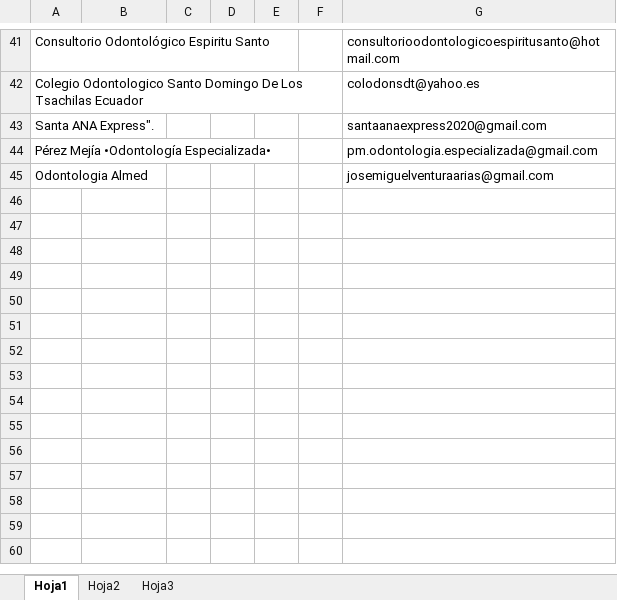
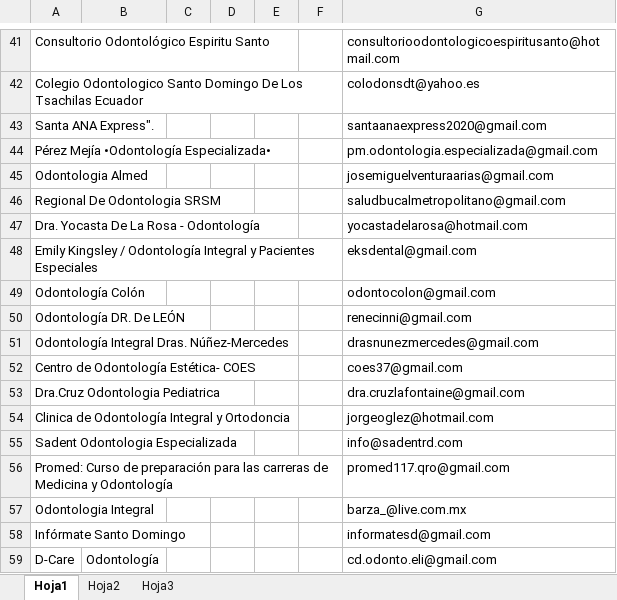
Before and after one commit to bryher/Devher2, an Excel workbook: base.xlsx, sheet Hoja1, drawn as a sheet; only a part is shown, gaps mark what is left out; values as stored, in another font and other column widths than the file's, no borders; the diff covers the shown part only; the diff names each change by its address in the sheet, - before the commit and + after, or states it on an @@ line.

```diff
--- a/base.xlsx (sheet Hoja1)
+++ b/base.xlsx (sheet Hoja1)
+row 46: Regional De Odontologia SRSM |  |  |  |  |  | saludbucalmetropolitano@gmail.com
+row 47: Dra. Yocasta De La Rosa - Odontología |  |  |  |  |  | yocastadelarosa@hotmail.com
+row 48: Emily Kingsley / Odontología Integral y Pacientes Especiales |  |  |  |  |  | eksdental@gmail.com
+row 49: Odontología Colón |  |  |  |  |  | odontocolon@gmail.com
+row 50: Odontología DR. De LEÓN |  |  |  |  |  | renecinni@gmail.com
+row 51: Odontología Integral Dras. Núñez-Mercedes |  |  |  |  |  | drasnunezmercedes@gmail.com
+row 52: Centro de Odontología Estética- COES |  |  |  |  |  | coes37@gmail.com
+row 53: Dra.Cruz Odontologia Pediatrica |  |  |  |  |  | dra.cruzlafontaine@gmail.com
+row 54: Clinica de Odontología Integral y Ortodoncia |  |  |  |  |  | jorgeoglez@hotmail.com
+row 55: Sadent Odontologia Especializada |  |  |  |  |  | info@sadentrd.com
+row 56: Promed: Curso de preparación para las carreras de Medicina y Odontología |  |  |  |  |  | promed117.qro@gmail.com
+row 57: Odontologia Integral |  |  |  |  |  | barza_@live.com.mx
+row 58: Infórmate Santo Domingo |  |  |  |  |  | informatesd@gmail.com
+row 59: D-Care | Odontología |  |  |  |  | cd.odonto.eli@gmail.com
```
Also changed, not shown: cell formats elsewhere in this sheet.
